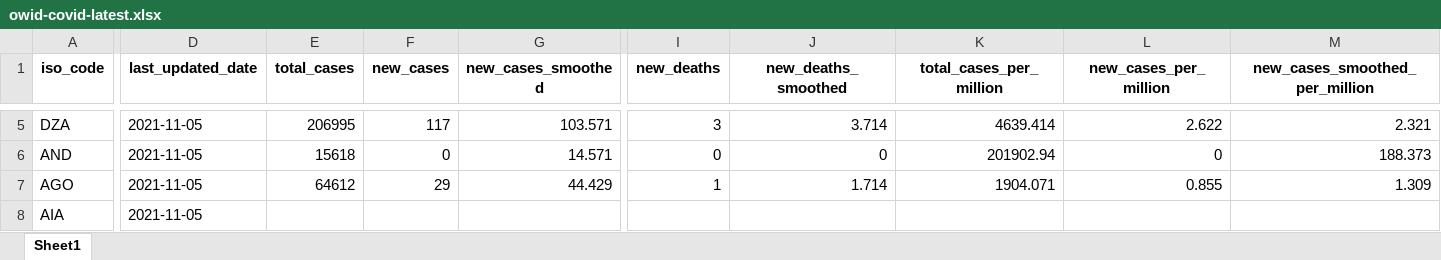
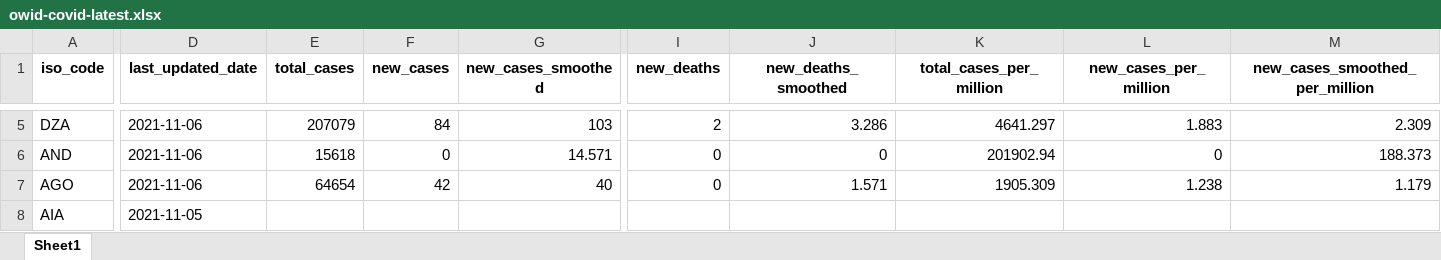
Before and after one commit to upamapsb/Upama, an Excel workbook: public/data/latest/owid-covid-latest.xlsx, sheet Sheet1, drawn as a sheet; only a part is shown, gaps mark what is left out; values as stored, in another font and other column widths than the file's, no borders; the diff covers the shown part only; the diff names each change by its address in the sheet, - before the commit and + after, or states it on an @@ line.

```diff
--- a/public/data/latest/owid-covid-latest.xlsx (sheet Sheet1)
+++ b/public/data/latest/owid-covid-latest.xlsx (sheet Sheet1)
-D5:D7 (last_updated_date): 2021-11-05
+D5:D7 (last_updated_date): 2021-11-06
-E5 (total_cases): 206995
+E5 (total_cases): 207079
-F5 (new_cases): 117
+F5 (new_cases): 84
-G5 (new_cases_smoothed): 103.571
+G5 (new_cases_smoothed): 103
-I5 (new_deaths): 3
+I5 (new_deaths): 2
-J5 (new_deaths_smoothed): 3.714
+J5 (new_deaths_smoothed): 3.286
-K5 (total_cases_per_million): 4639.414
+K5 (total_cases_per_million): 4641.297
-L5 (new_cases_per_million): 2.622
+L5 (new_cases_per_million): 1.883
-M5 (new_cases_smoothed_per_million): 2.321
+M5 (new_cases_smoothed_per_million): 2.309
-E7 (total_cases): 64612
+E7 (total_cases): 64654
-F7 (new_cases): 29
+F7 (new_cases): 42
-G7 (new_cases_smoothed): 44.429
+G7 (new_cases_smoothed): 40
-I7 (new_deaths): 1
+I7 (new_deaths): 0
-J7 (new_deaths_smoothed): 1.714
+J7 (new_deaths_smoothed): 1.571
-K7 (total_cases_per_million): 1904.071
+K7 (total_cases_per_million): 1905.309
-L7 (new_cases_per_million): 0.855
+L7 (new_cases_per_million): 1.238
-M7 (new_cases_smoothed_per_million): 1.309
+M7 (new_cases_smoothed_per_million): 1.179
```
Also changed, not shown: 1842 edited cells elsewhere in this sheet, 32 other files.
